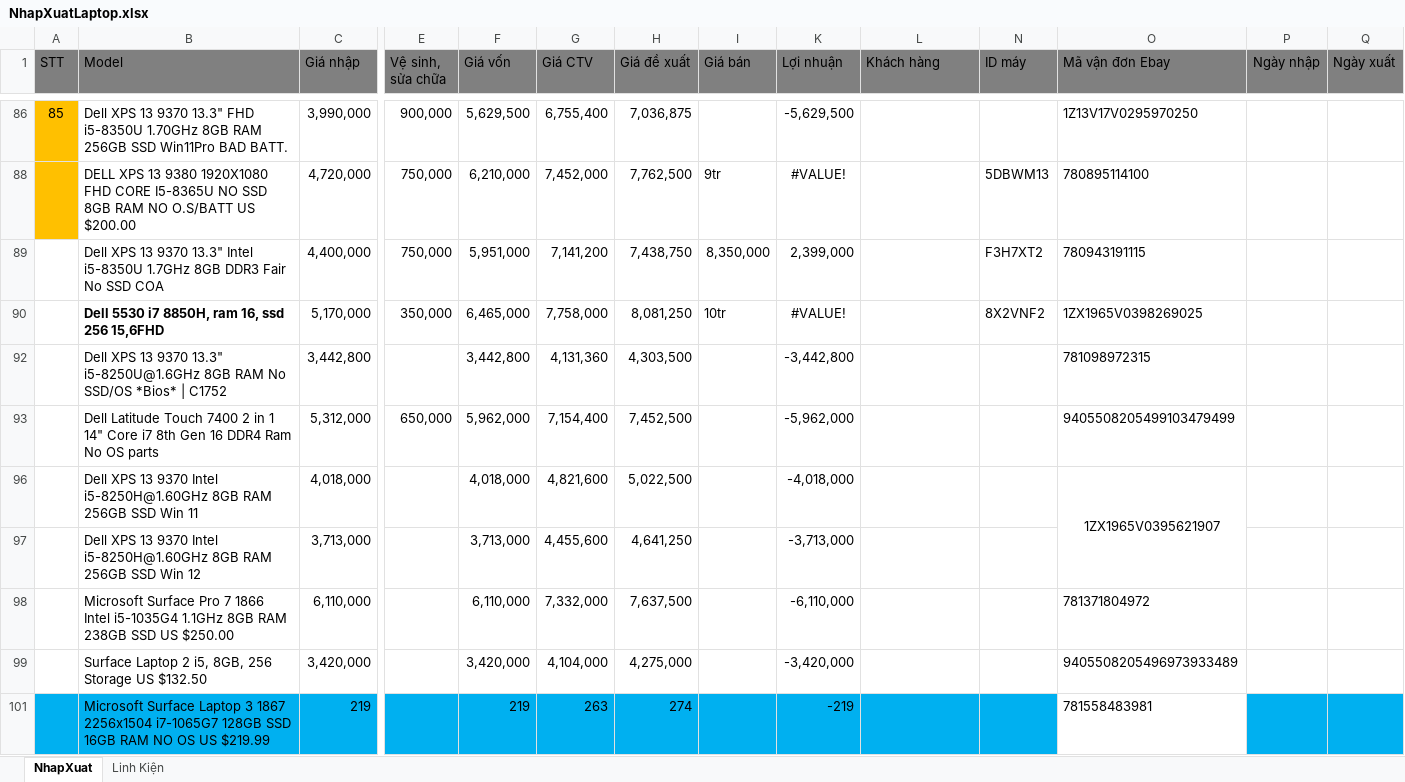
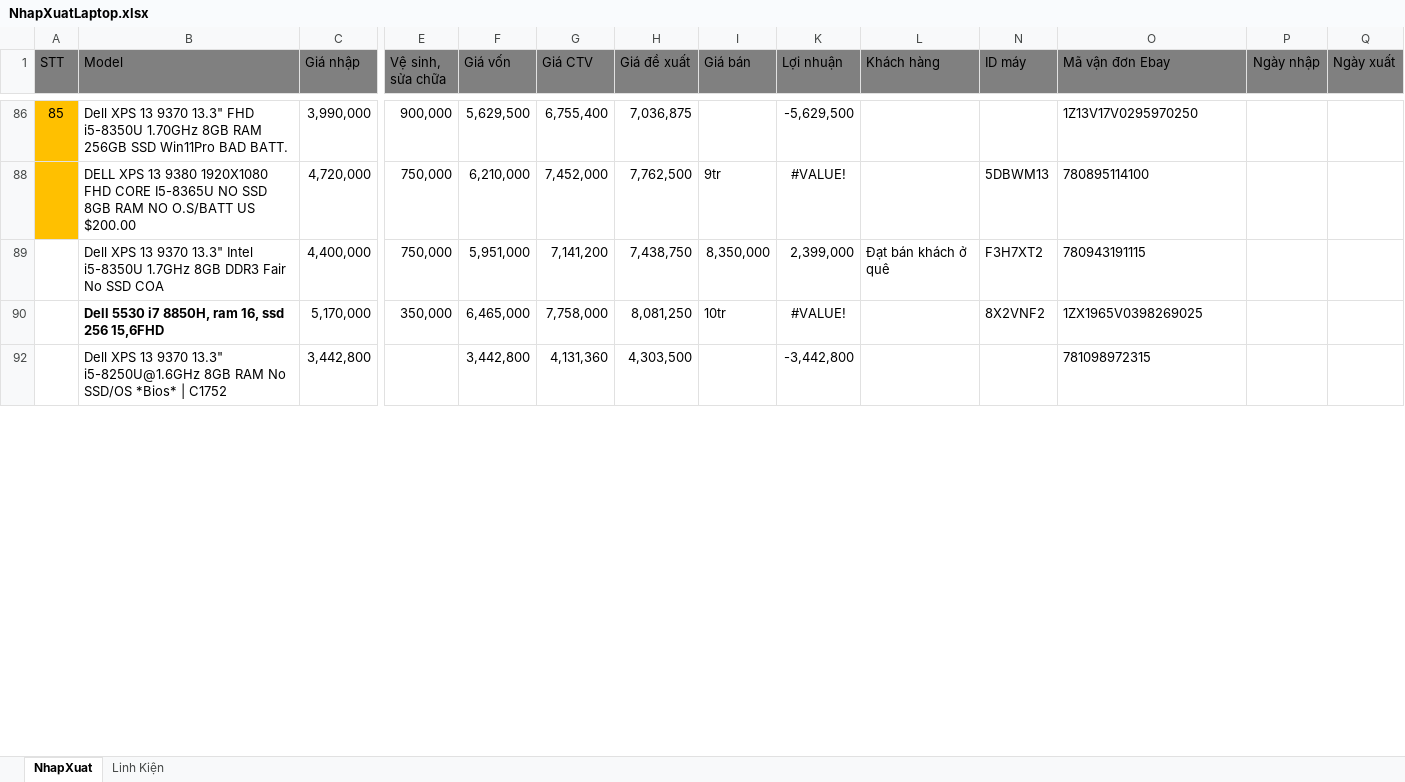
Before and after one commit to anhtuan200794/04.Private, an Excel workbook: TDStore/NhapXuatLaptop.xlsx, sheet NhapXuat, drawn as a sheet; only a part is shown, gaps mark what is left out; values as stored, in another font and other column widths than the file's, no borders; charts and pictures and conditional formats not drawn; removed rows and columns are numbered as before the commit, all else as after; rows hold the shown columns only; the diff covers the shown part only; the diff names each change by its address in the sheet, - before the commit and + after, or states it on an @@ line.

```diff
--- a/TDStore/NhapXuatLaptop.xlsx (sheet NhapXuat)
+++ b/TDStore/NhapXuatLaptop.xlsx (sheet NhapXuat)
-L89 (Khách hàng): (empty)
+L89 (Khách hàng): Đạt bán khách ở quê
-row 93:  | Dell Latitude Touch 7400 2 in 1 14" Core i7 8th Gen 16 DDR4 Ram No OS parts | 5,312,000 | 650,000 | 5,962,000 | 7,154,400 | 7,452,500 |  | -5,962,000 |  |  | 9405508205499103479499
-row 96:  | Dell XPS 13 9370 Intel i5-8250H@1.60GHz 8GB RAM 256GB SSD Win 11 | 4,018,000 |  | 4,018,000 | 4,821,600 | 5,022,500 |  | -4,018,000 |  |  | 1ZX1965V0395621907
-row 97:  | Dell XPS 13 9370 Intel i5-8250H@1.60GHz 8GB RAM 256GB SSD Win 12 | 3,713,000 |  | 3,713,000 | 4,455,600 | 4,641,250 |  | -3,713,000
-row 98:  | Microsoft Surface Pro 7 1866 Intel i5-1035G4 1.1GHz 8GB RAM 238GB SSD US $250.00 | 6,110,000 |  | 6,110,000 | 7,332,000 | 7,637,500 |  | -6,110,000 |  |  | 781371804972
-row 99:  | Surface Laptop 2 i5, 8GB, 256 Storage US $132.50 | 3,420,000 |  | 3,420,000 | 4,104,000 | 4,275,000 |  | -3,420,000 |  |  | 9405508205496973933489
@@ row 101 hidden:  | Microsoft Surface Laptop 3 1867 2256x1504 i7-1065G7 128GB SSD 16GB RAM NO OS US $219.99 | 219 |  | 219 | 263 | 274 |  | -219 |  |  | 781558483981 @@
```
Also changed, not shown: 26 added rows and 16 removed rows elsewhere in this sheet, hidden cells, TDStore/Công Nợ.xlsx.
